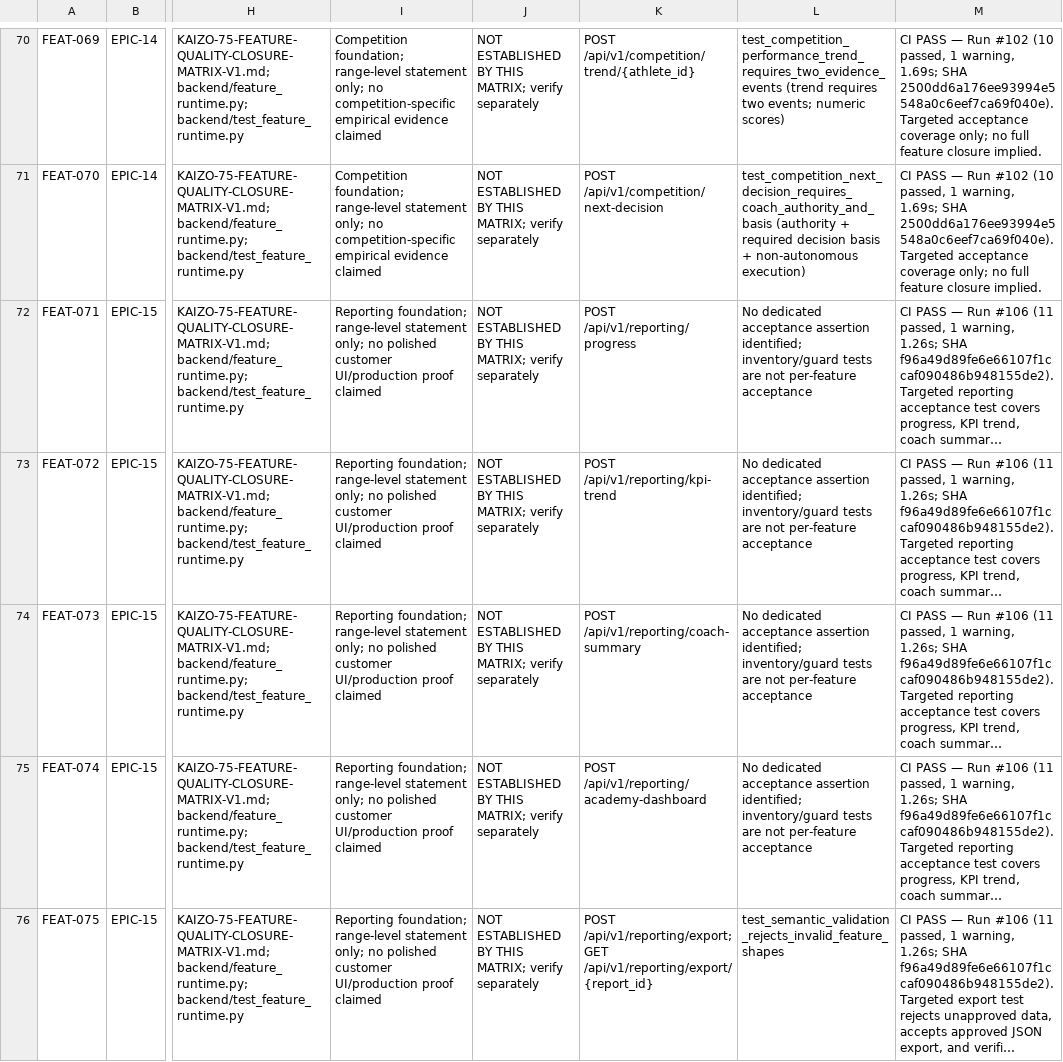
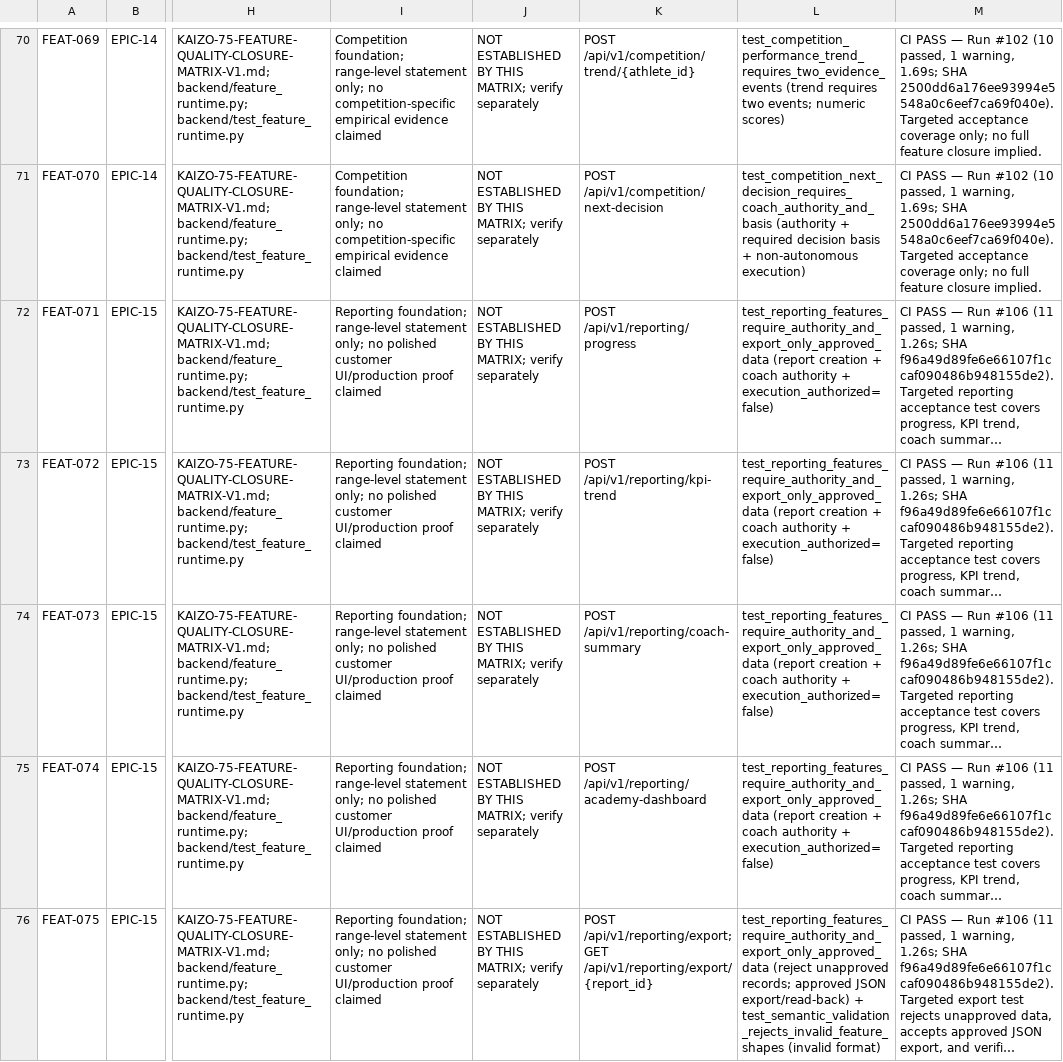
Before and after one commit to hazemwahdan-spec/kaizo-system-, a CSV file: docs/audits/KAIZO-75-FEATURE-EVIDENCE-TRACEABILITY-20261010.csv, drawn as a sheet; only a part is shown, gaps mark what is left out; long unchanged cells end in …; the diff names each change by its address in the sheet, - before the commit and + after, or states it on an @@ line.

Commit message:
audit: link reporting features to named acceptance test

```diff
--- a/docs/audits/KAIZO-75-FEATURE-EVIDENCE-TRACEABILITY-20261010.csv
+++ b/docs/audits/KAIZO-75-FEATURE-EVIDENCE-TRACEABILITY-20261010.csv
-L72:L75: No dedicated acceptance assertion identified; inventory/guard tests are not per-feature acceptance
+L72:L75: test_reporting_features_require_authority_and_export_only_approved_data (report creation + coach authority + execution_authorized=false)
-L76: test_semantic_validation_rejects_invalid_feature_shapes
+L76: test_reporting_features_require_authority_and_export_only_approved_data (reject unapproved records; approved JSON export/read-back) + test_semantic_validation_rejects_invalid_feature_shapes (invalid format)
```
